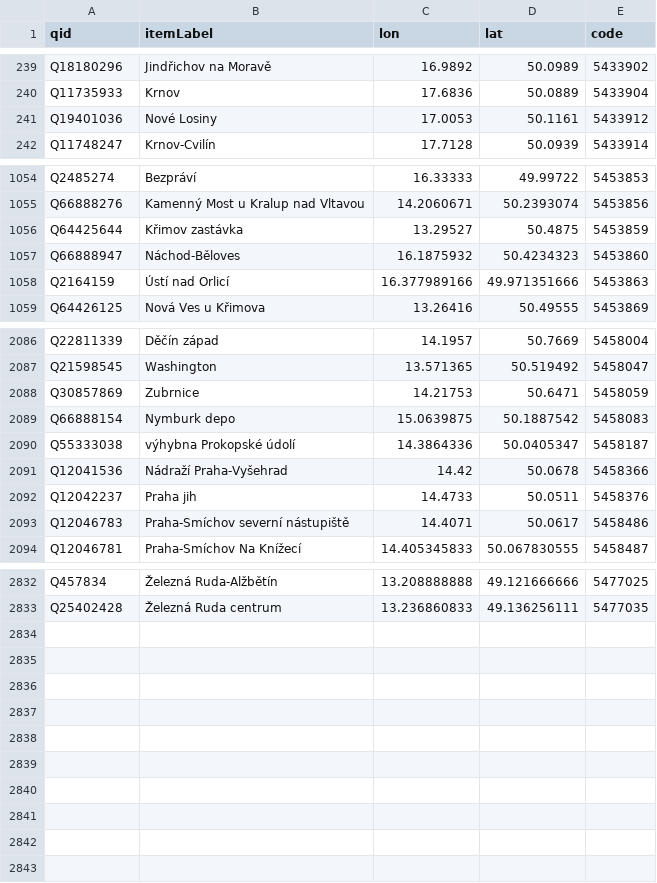
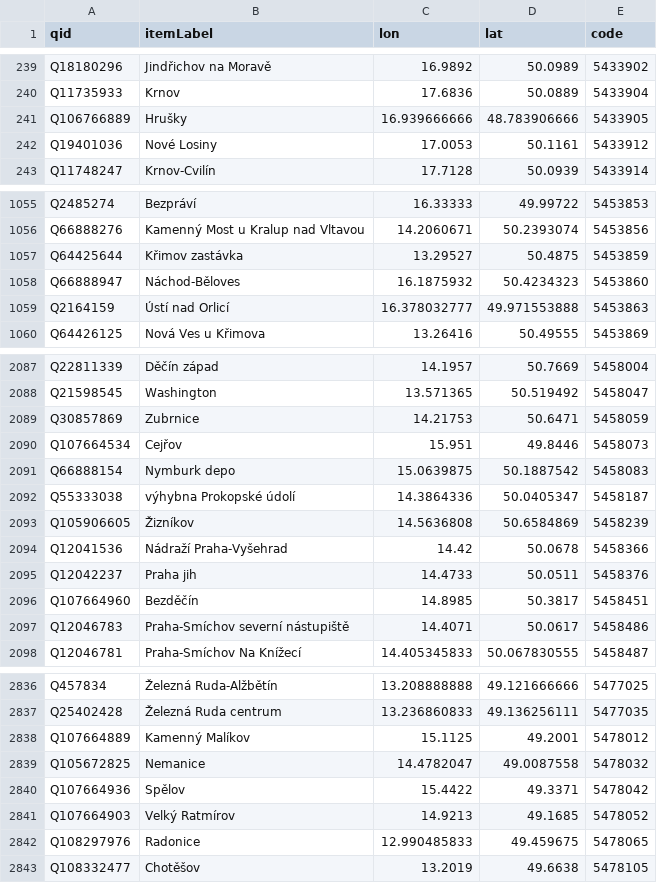
Before and after one commit to mormegil-cz/kdypojedevlak, a TSV file: KdyPojedeVlak.Web/App_Data/Wikidata-stations-2021-08-31.tsv (was KdyPojedeVlak.Web/App_Data/Wikidata-stations-2021-08-19.tsv), drawn as a sheet; only a part is shown, gaps mark what is left out; the diff covers the shown part only.

```diff
--- a/KdyPojedeVlak.Web/App_Data/Wikidata-stations-2021-08-19.tsv
+++ b/KdyPojedeVlak.Web/App_Data/Wikidata-stations-2021-08-31.tsv
@@ -240,2 +240,3 @@ Q18180296	Jindřichov na Moravě	16.9892	50.0989	5433902
 Q11735933	Krnov	17.6836	50.0889	5433904
+Q106766889	Hrušky	16.939666666	48.783906666	5433905
 Q19401036	Nové Losiny	17.0053	50.1161	5433912
@@ -1057,3 +1058,3 @@ Q64425644	Křimov zastávka	13.29527	50.4875	5453859
 Q66888947	Náchod-Běloves	16.1875932	50.4234323	5453860
-Q2164159	Ústí nad Orlicí	16.377989166	49.971351666	5453863
+Q2164159	Ústí nad Orlicí	16.378032777	49.971553888	5453863
 Q64426125	Nová Ves u Křimova	13.26416	50.49555	5453869
@@ -2088,6 +2089,9 @@ Q21598545	Washington	13.571365	50.519492	5458047
 Q30857869	Zubrnice	14.21753	50.6471	5458059
+Q107664534	Cejřov	15.951	49.8446	5458073
 Q66888154	Nymburk depo	15.0639875	50.1887542	5458083
 Q55333038	výhybna Prokopské údolí	14.3864336	50.0405347	5458187
+Q105906605	Žizníkov	14.5636808	50.6584869	5458239
 Q12041536	Nádraží Praha-Vyšehrad	14.42	50.0678	5458366
 Q12042237	Praha jih	14.4733	50.0511	5458376
+Q107664960	Bezděčín	14.8985	50.3817	5458451
 Q12046783	Praha-Smíchov severní nástupiště	14.4071	50.0617	5458486
@@ -2833 +2837,7 @@ Q457834	Železná Ruda-Alžbětín	13.208888888	49.121666666	5477025
 Q25402428	Železná Ruda centrum	13.236860833	49.136256111	5477035
+Q107664889	Kamenný Malíkov	15.1125	49.2001	5478012
+Q105672825	Nemanice	14.4782047	49.0087558	5478032
+Q107664936	Spělov	15.4422	49.3371	5478042
+Q107664903	Velký Ratmírov	14.9213	49.1685	5478052
+Q108297976	Radonice	12.990485833	49.459675	5478065
+Q108332477	Chotěšov	13.2019	49.6638	5478105
```
Also changed, not shown: 5 edited cells elsewhere in this file, 6 other files.
